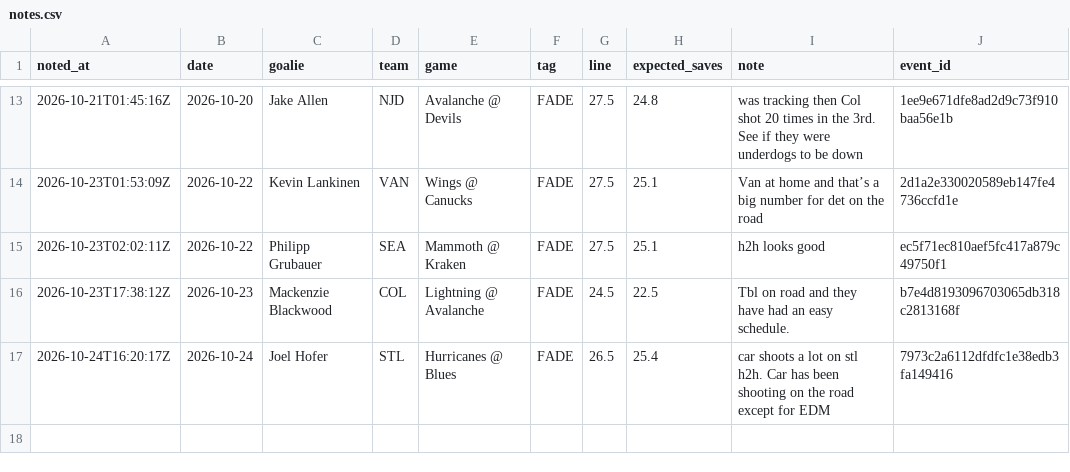
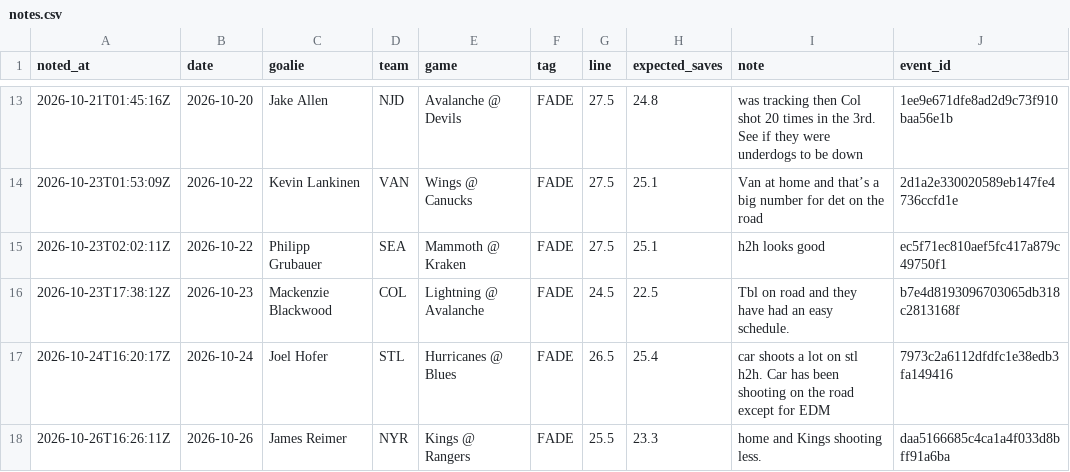
Before and after one commit to phumbad-lab/nhl-saves-alerts, a CSV file: notes.csv, drawn as a sheet; only a part is shown, gaps mark what is left out; the diff names each change by its address in the sheet, - before the commit and + after, or states it on an @@ line.

```diff
--- a/notes.csv
+++ b/notes.csv
+row 18: 2026-10-26T16:26:11Z | 2026-10-26 | James Reimer | NYR | Kings @ Rangers | FADE | 25.5 | 23.3 | home and Kings shooting less. | daa5166685c4ca1a4f033d8bff91a6ba
```
Also changed, not shown: picks.csv, 1 other file.
